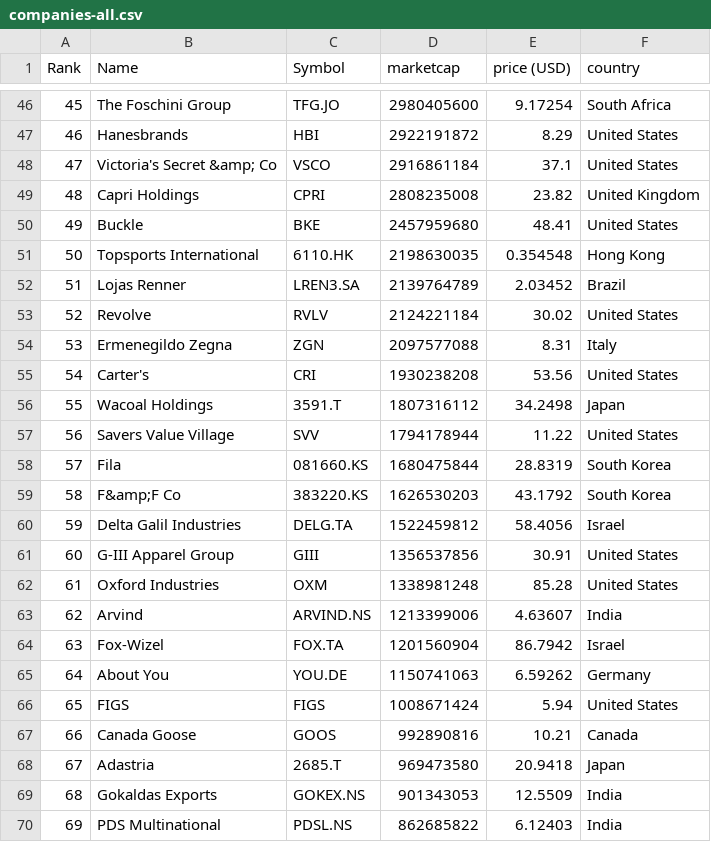
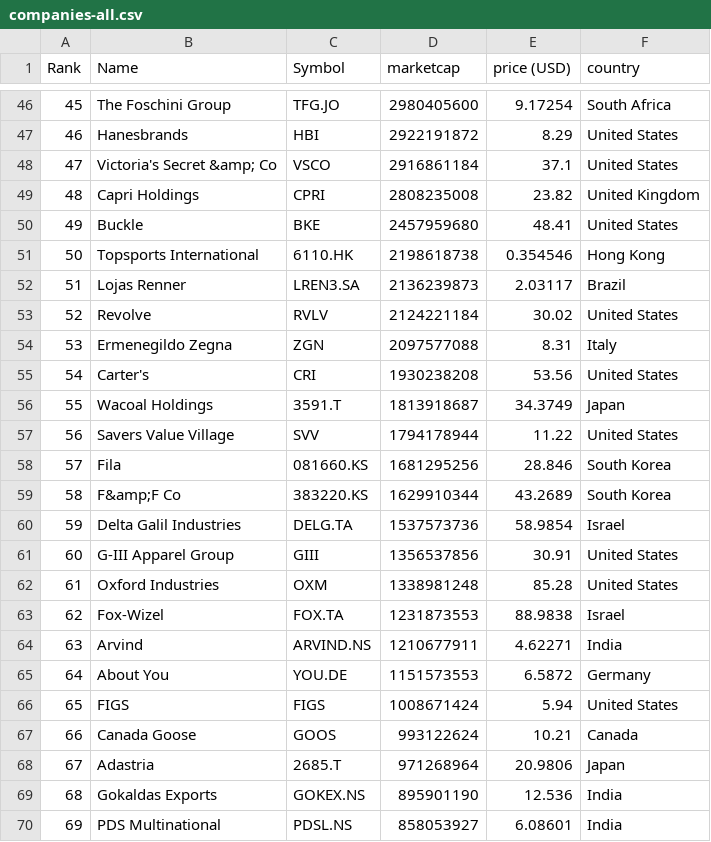
Before and after one commit to XxDiegodxX/merida-june-6-2024, a CSV file: companies-all.csv, drawn as a sheet; only a part is shown, gaps mark what is left out; the diff covers the shown part only.

```diff
--- a/companies-all.csv
+++ b/companies-all.csv
@@ -50,4 +50,4 @@
 "49","Buckle","BKE","2457959680","48.41","United States"
-"50","Topsports International","6110.HK","2198630035","0.354548","Hong Kong"
-"51","Lojas Renner","LREN3.SA","2139764789","2.03452","Brazil"
+"50","Topsports International","6110.HK","2198618738","0.354546","Hong Kong"
+"51","Lojas Renner","LREN3.SA","2136239873","2.03117","Brazil"
 "52","Revolve","RVLV","2124221184","30.02","United States"
@@ -55,16 +55,16 @@
 "54","Carter's","CRI","1930238208","53.56","United States"
-"55","Wacoal Holdings","3591.T","1807316112","34.2498","Japan"
+"55","Wacoal Holdings","3591.T","1813918687","34.3749","Japan"
 "56","Savers Value Village","SVV","1794178944","11.22","United States"
-"57","Fila","081660.KS","1680475844","28.8319","South Korea"
-"58","F&amp;F Co","383220.KS","1626530203","43.1792","South Korea"
-"59","Delta Galil Industries","DELG.TA","1522459812","58.4056","Israel"
+"57","Fila","081660.KS","1681295256","28.846","South Korea"
+"58","F&amp;F Co","383220.KS","1629910344","43.2689","South Korea"
+"59","Delta Galil Industries","DELG.TA","1537573736","58.9854","Israel"
 "60","G-III Apparel Group","GIII","1356537856","30.91","United States"
 "61","Oxford Industries","OXM","1338981248","85.28","United States"
-"62","Arvind","ARVIND.NS","1213399006","4.63607","India"
-"63","Fox-Wizel","FOX.TA","1201560904","86.7942","Israel"
-"64","About You","YOU.DE","1150741063","6.59262","Germany"
+"62","Fox-Wizel","FOX.TA","1231873553","88.9838","Israel"
+"63","Arvind","ARVIND.NS","1210677911","4.62271","India"
+"64","About You","YOU.DE","1151573553","6.5872","Germany"
 "65","FIGS","FIGS","1008671424","5.94","United States"
-"66","Canada Goose","GOOS","992890816","10.21","Canada"
-"67","Adastria","2685.T","969473580","20.9418","Japan"
-"68","Gokaldas Exports","GOKEX.NS","901343053","12.5509","India"
-"69","PDS Multinational","PDSL.NS","862685822","6.12403","India"
+"66","Canada Goose","GOOS","993122624","10.21","Canada"
+"67","Adastria","2685.T","971268964","20.9806","Japan"
+"68","Gokaldas Exports","GOKEX.NS","895901190","12.536","India"
+"69","PDS Multinational","PDSL.NS","858053927","6.08601","India"
```
Also changed, not shown: 127 edited cells elsewhere in this file, companies_france.csv, companies_germany.csv, 1 other file.
